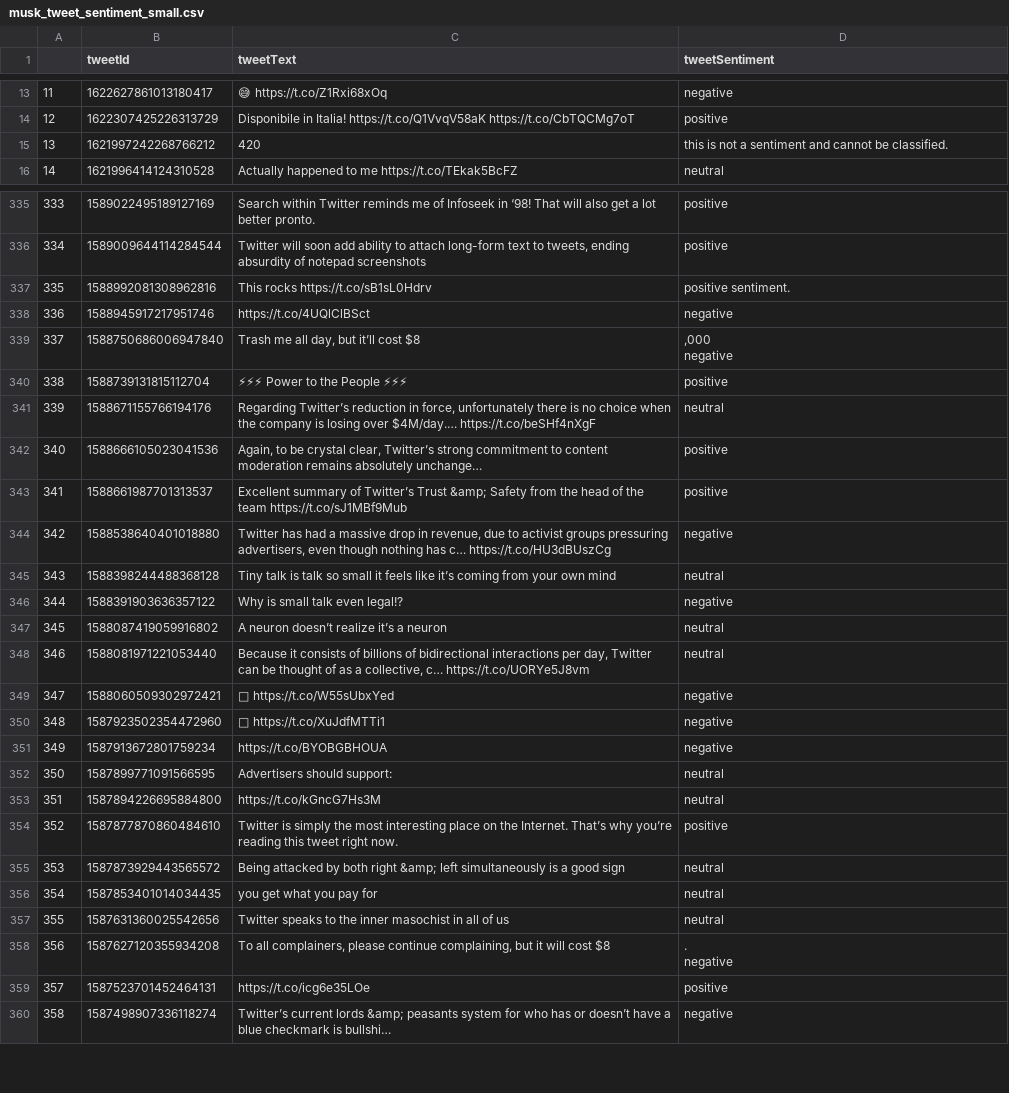
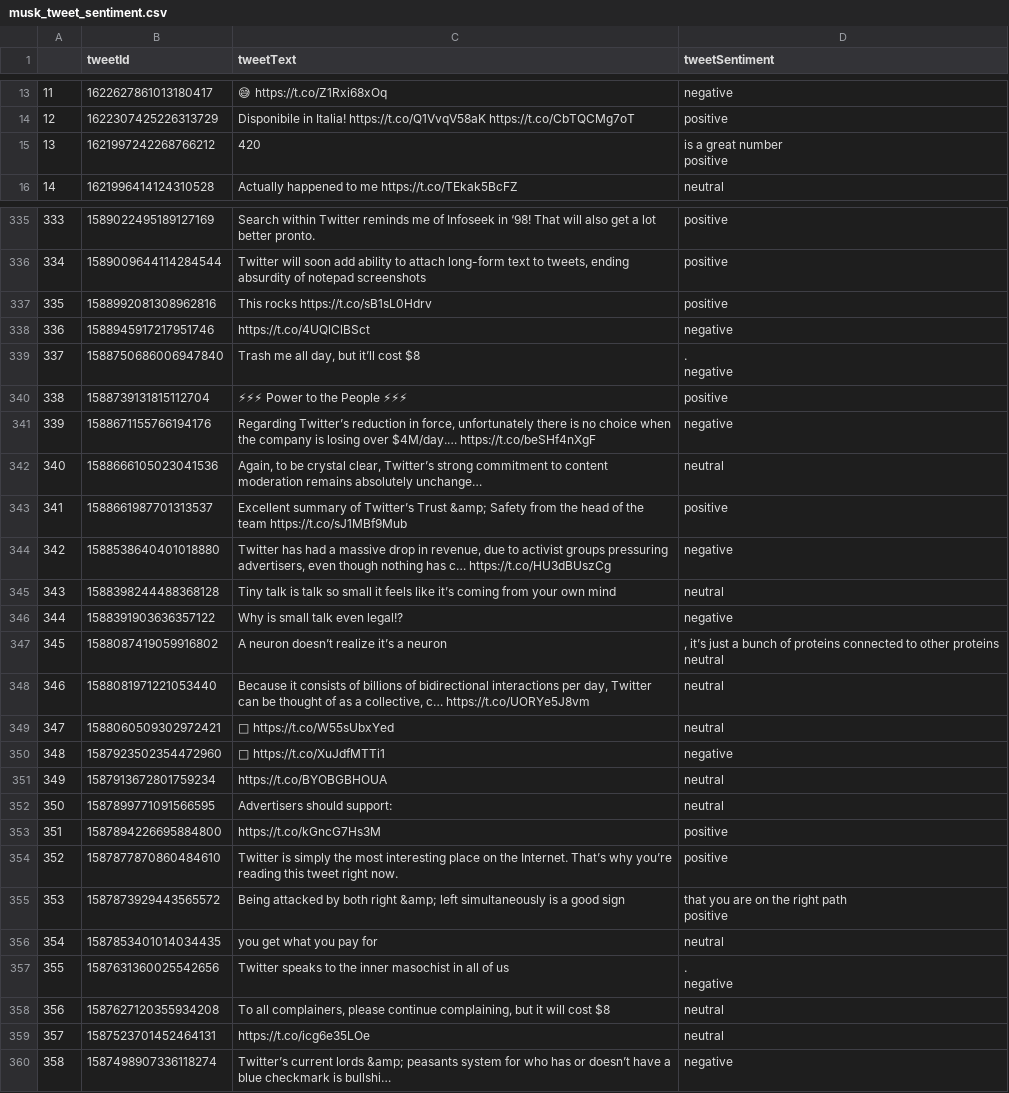
Before and after one commit to Tjerkienator/portfolio_projects, a CSV file: elon_musk_tweets/1-data_scraping_python/app/csv_export/musk_tweet_sentiment.csv (was elon_musk_tweets/1-data_scraping_python/app/csv_export/musk_tweet_sentiment_small.csv), drawn as a sheet; only a part is shown, gaps mark what is left out; long unchanged cells end in …; ↵ is a line break in a cell; the diff covers the shown part only; the diff names each change by its address in the sheet, - before the commit and + after, or states it on an @@ line.

```diff
--- a/elon_musk_tweets/1-data_scraping_python/app/csv_export/musk_tweet_sentiment_small.csv
+++ b/elon_musk_tweets/1-data_scraping_python/app/csv_export/musk_tweet_sentiment.csv
-D15 (tweetSentiment): this is not a sentiment and cannot be classified.
+D15 (tweetSentiment): is a great number ↵ positive
-D337 (tweetSentiment): positive sentiment.
+D337 (tweetSentiment): positive
-D339 (tweetSentiment): ,000 ↵ negative
+D339 (tweetSentiment): . ↵ negative
-D341 (tweetSentiment): neutral
+D341 (tweetSentiment): negative
-D342 (tweetSentiment): positive
+D342 (tweetSentiment): neutral
-D347 (tweetSentiment): neutral
+D347 (tweetSentiment): , it’s just a bunch of proteins connected to other proteins ↵ neutral
-D349 (tweetSentiment): negative
+D349 (tweetSentiment): neutral
-D351 (tweetSentiment): negative
+D351 (tweetSentiment): neutral
-D353 (tweetSentiment): neutral
+D353 (tweetSentiment): positive
-D355 (tweetSentiment): neutral
+D355 (tweetSentiment): that you are on the right path ↵ positive
-D357 (tweetSentiment): neutral
+D357 (tweetSentiment): . ↵ negative
-D358 (tweetSentiment): . ↵ negative
+D358 (tweetSentiment): neutral
-D359 (tweetSentiment): positive
+D359 (tweetSentiment): neutral
```
Also changed, not shown: 76 edited cells elsewhere in this file, 3 other files.
